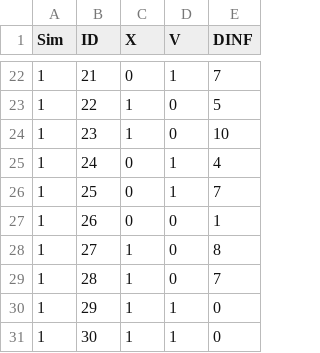
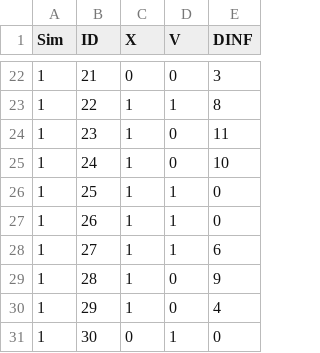
Before and after one commit to mynameiskris/wave, a CSV file: output/Outcomes__Test_03.csv, drawn as a sheet; only a part is shown, gaps mark what is left out; the diff covers the shown part only.

```diff
--- a/output/Outcomes__Test_03.csv
+++ b/output/Outcomes__Test_03.csv
@@ -22,10 +22,10 @@
-1,21,0,1,7
-1,22,1,0,5
-1,23,1,0,10
-1,24,0,1,4
-1,25,0,1,7
-1,26,0,0,1
-1,27,1,0,8
-1,28,1,0,7
-1,29,1,1,0
-1,30,1,1,0
+1,21,0,0,3
+1,22,1,1,8
+1,23,1,0,11
+1,24,1,0,10
+1,25,1,1,0
+1,26,1,1,0
+1,27,1,1,6
+1,28,1,0,9
+1,29,1,0,4
+1,30,0,1,0
```
Also changed, not shown: 39 edited cells elsewhere in this file, output/Detailed__Test_03.csv, 4 other files.
